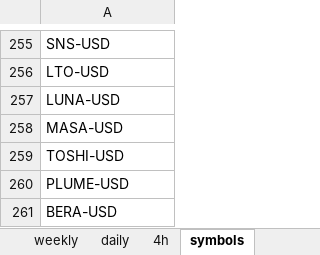
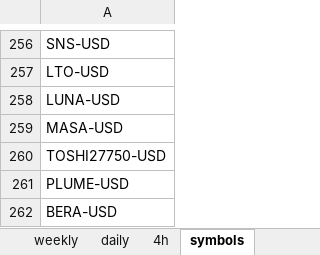
Before and after one commit to tomfahndrich/Roger_trading_syst, an Excel workbook: trading_synthesis.xlsx, sheet symbols, drawn as a sheet; only a part is shown, gaps mark what is left out; values as stored, in another font and other column widths than the file's, no borders; addresses are those after the commit; the diff covers the shown part only; the diff names each change by its address in the sheet, - before the commit and + after, or states it on an @@ line.

Commit message:
fix note column + centering + fix few symbols

```diff
--- a/trading_synthesis.xlsx (sheet symbols)
+++ b/trading_synthesis.xlsx (sheet symbols)
-A260: TOSHI-USD
+A260: TOSHI27750-USD
```
Also changed, not shown: 1 added row and 9 edited cells elsewhere in this sheet, sheet daily, sheet 4h, sheet weekly, sheet monthly, 1 other file.
